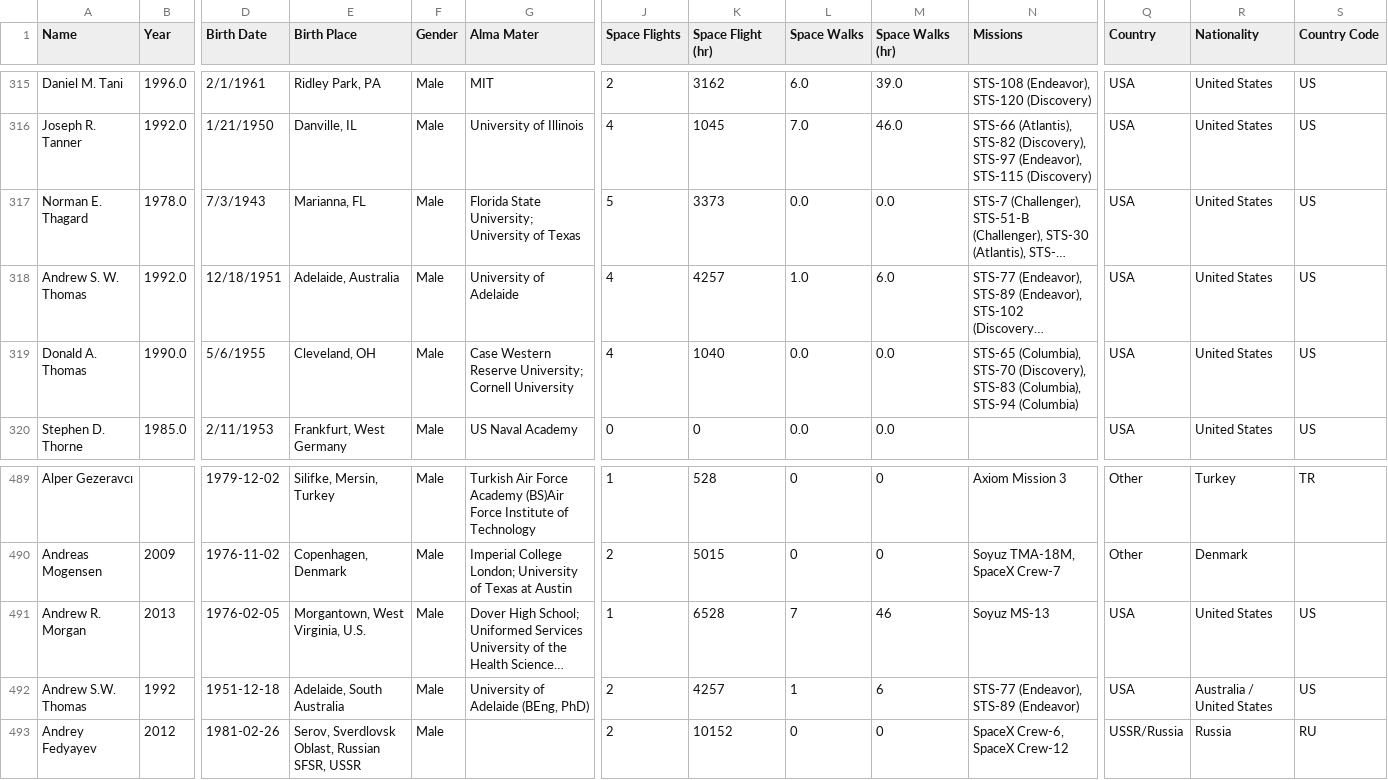
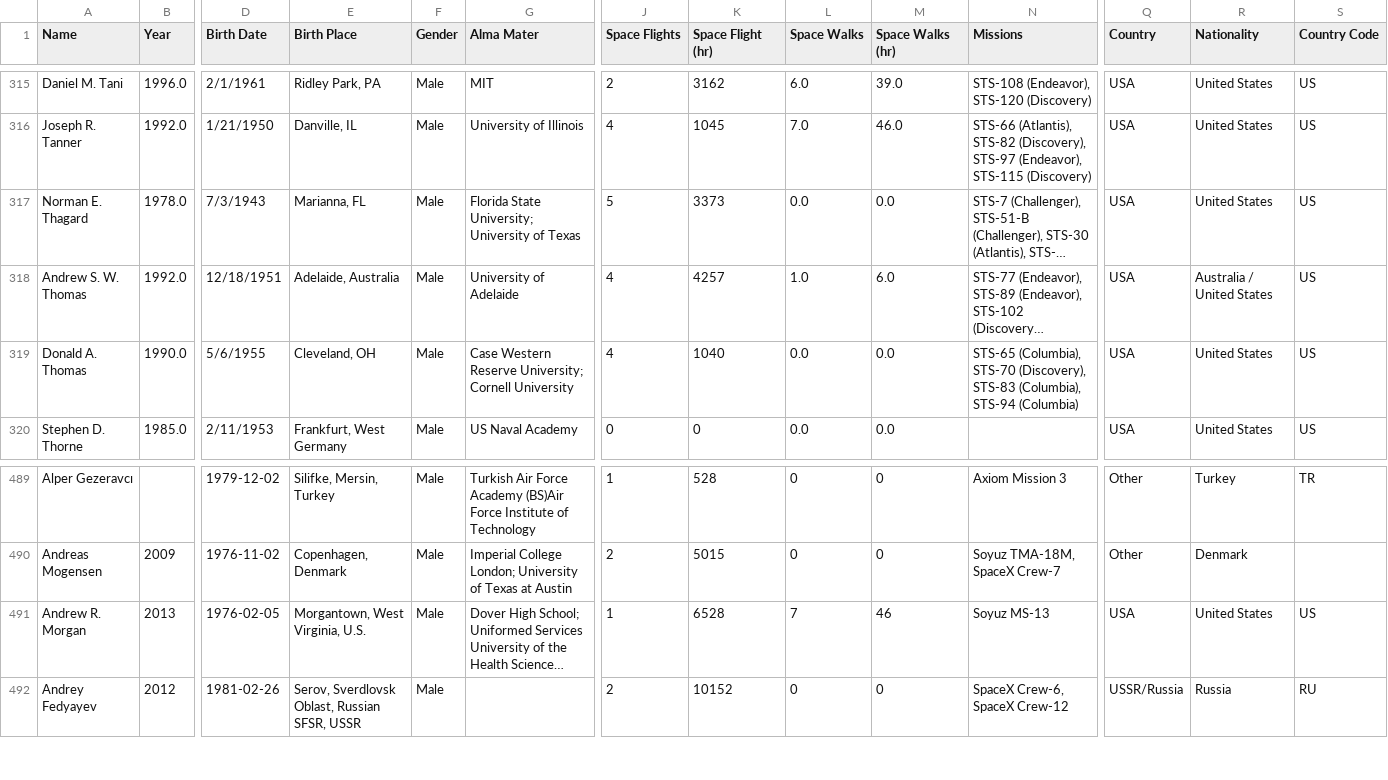
Before and after one commit to FormMe/HumanSpaceFlights, a CSV file: data/all_astronauts.csv, drawn as a sheet; only a part is shown, gaps mark what is left out; long unchanged cells end in …; rows hold the shown columns only; the diff names each change by its address in the sheet, - before the commit and + after, or states it on an @@ line.

```diff
--- a/data/all_astronauts.csv
+++ b/data/all_astronauts.csv
-R318 (Nationality): United States
+R318 (Nationality): Australia / United States
-row 492: Andrew S.W. Thomas | 1992 | 1951-12-18 | Adelaide, South Australia | Male | University of Adelaide (BEng, PhD) | 2 | 4257 | 1 | 6 | STS-77 (Endeavor), STS-89 (Endeavor) | USA | Australia / United States | US
```
Also changed, not shown: 2 other files.
